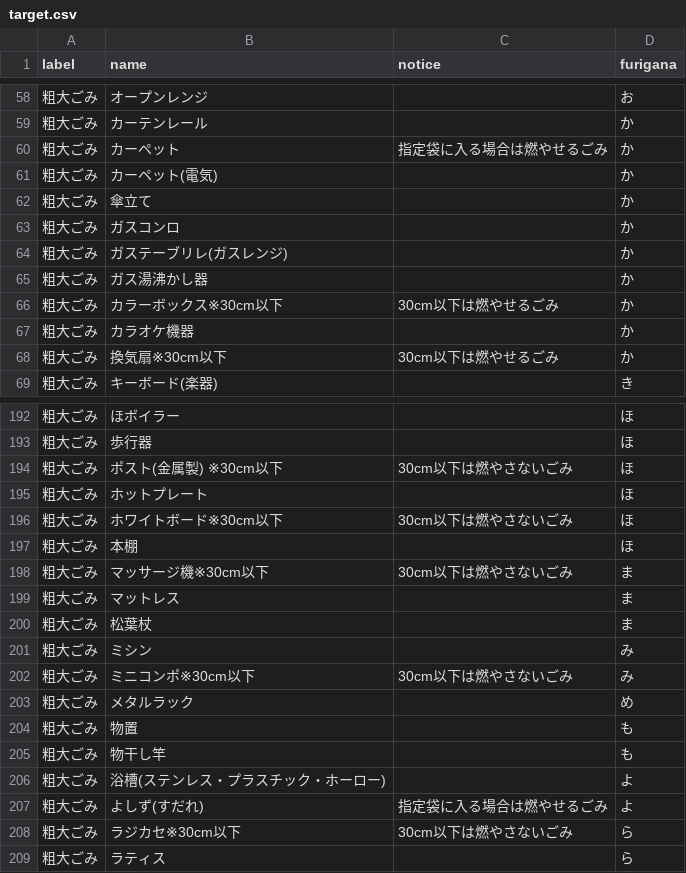
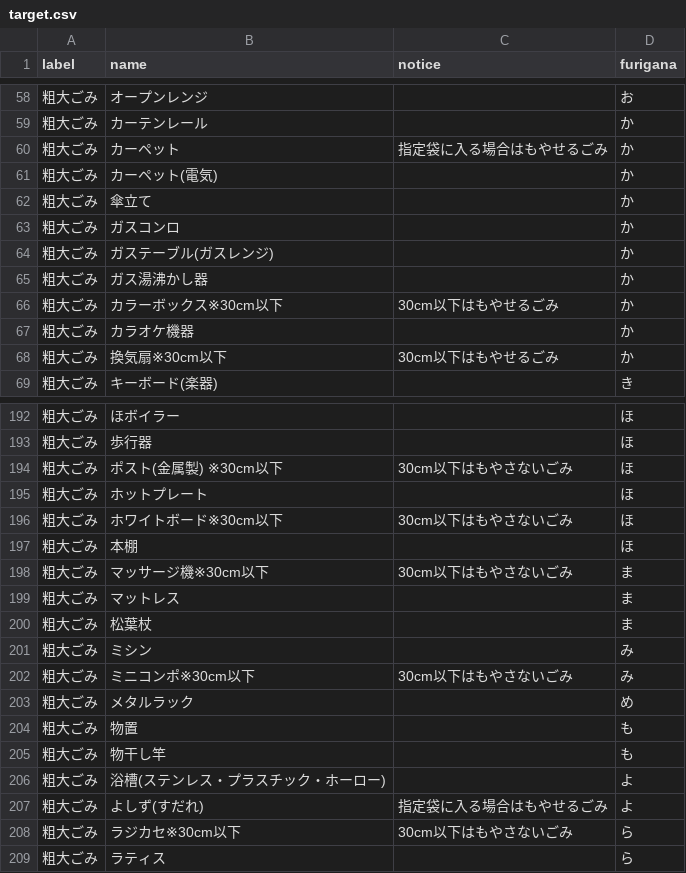
Before and after one commit to NorifumiOgawa/5374, a CSV file: data/target.csv, drawn as a sheet; only a part is shown, gaps mark what is left out; the diff covers the shown part only.

```diff
--- a/data/target.csv
+++ b/data/target.csv
@@ -59,3 +59,3 @@ label,name,notice,furigana
 粗大ごみ,カーテンレール,,か
-粗大ごみ,カーペット,指定袋に入る場合は燃やせるごみ,か
+粗大ごみ,カーペット,指定袋に入る場合はもやせるごみ,か
 粗大ごみ,カーペット(電気) ,,か
@@ -63,7 +63,7 @@ label,name,notice,furigana
 粗大ごみ,ガスコンロ,,か
-粗大ごみ,ガステーブリレ(ガスレンジ) ,,か
+粗大ごみ,ガステーブル(ガスレンジ) ,,か
 粗大ごみ,ガス湯沸かし器,,か
-粗大ごみ,カラーボックス※30cm以下,30cm以下は燃やせるごみ,か
+粗大ごみ,カラーボックス※30cm以下,30cm以下はもやせるごみ,か
 粗大ごみ,カラオケ機器,,か
-粗大ごみ,換気扇※30cm以下,30cm以下は燃やせるごみ,か
+粗大ごみ,換気扇※30cm以下,30cm以下はもやせるごみ,か
 粗大ごみ,キーボード(楽器) ,,き
@@ -193,7 +193,7 @@ label,name,notice,furigana
 粗大ごみ,歩行器,,ほ
-粗大ごみ,ポスト(金属製) ※30cm以下,30cm以下は燃やさないごみ,ほ
+粗大ごみ,ポスト(金属製) ※30cm以下,30cm以下はもやさないごみ,ほ
 粗大ごみ,ホットプレート,,ほ
-粗大ごみ,ホワイトボード※30cm以下,30cm以下は燃やさないごみ,ほ
+粗大ごみ,ホワイトボード※30cm以下,30cm以下はもやさないごみ,ほ
 粗大ごみ,本棚,,ほ
-粗大ごみ,マッサージ機※30cm以下,30cm以下は燃やさないごみ,ま
+粗大ごみ,マッサージ機※30cm以下,30cm以下はもやさないごみ,ま
 粗大ごみ,マットレス,,ま
@@ -201,3 +201,3 @@ label,name,notice,furigana
 粗大ごみ,ミシン,,み
-粗大ごみ,ミニコンポ※30cm以下,30cm以下は燃やさないごみ,み
+粗大ごみ,ミニコンポ※30cm以下,30cm以下はもやさないごみ,み
 粗大ごみ,メタルラック,,め
@@ -206,4 +206,4 @@ label,name,notice,furigana
 粗大ごみ,浴槽(ステンレス・プラスチック・ホーロー),,よ
-粗大ごみ,よしず(すだれ) ,指定袋に入る場合は燃やせるごみ,よ
-粗大ごみ,ラジカセ※30cm以下,30cm以下は燃やさないごみ,ら
+粗大ごみ,よしず(すだれ) ,指定袋に入る場合はもやせるごみ,よ
+粗大ごみ,ラジカセ※30cm以下,30cm以下はもやさないごみ,ら
 粗大ごみ,ラティス,,ら
```
Also changed, not shown: 48 edited cells elsewhere in this file.
